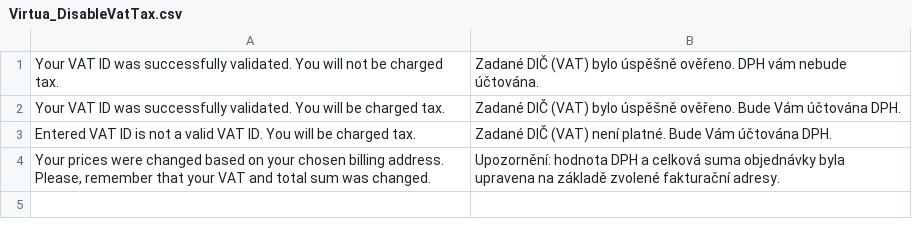
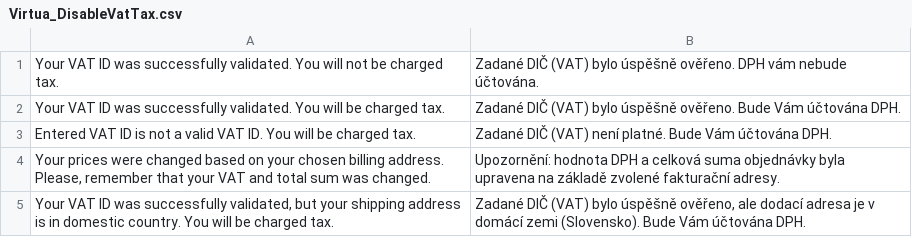
Before and after one commit to jmendozacu/petpark, a CSV file: app/locale/cs_CZ/Virtua_DisableVatTax.csv, drawn as a sheet.

```diff
--- a/app/locale/cs_CZ/Virtua_DisableVatTax.csv
+++ b/app/locale/cs_CZ/Virtua_DisableVatTax.csv
@@ -4 +4,2 @@
 "Your prices were changed based on your chosen billing address. Please, remember that your VAT and total sum was changed.", "Upozornění: hodnota DPH a celková suma objednávky byla upravena na základě zvolené fakturační adresy."
+"Your VAT ID was successfully validated, but your shipping address is in domestic country. You will be charged tax.", "Zadané DIČ (VAT) bylo úspěšně ověřeno, ale dodací adresa je v domácí zemi (Slovensko). Bude Vám účtována DPH."
```
Also changed, not shown: app/locale/sk_SK/Virtua_DisableVatTax.csv, 1 other file.
